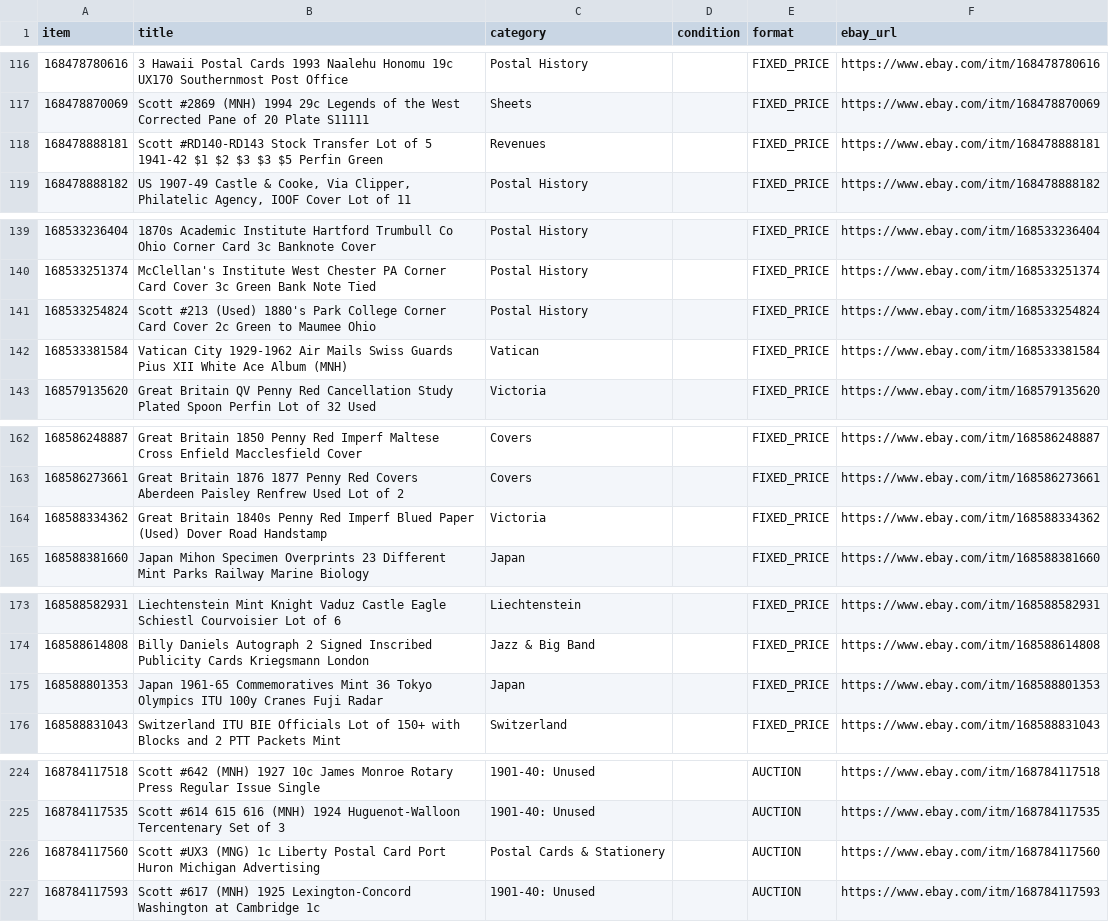
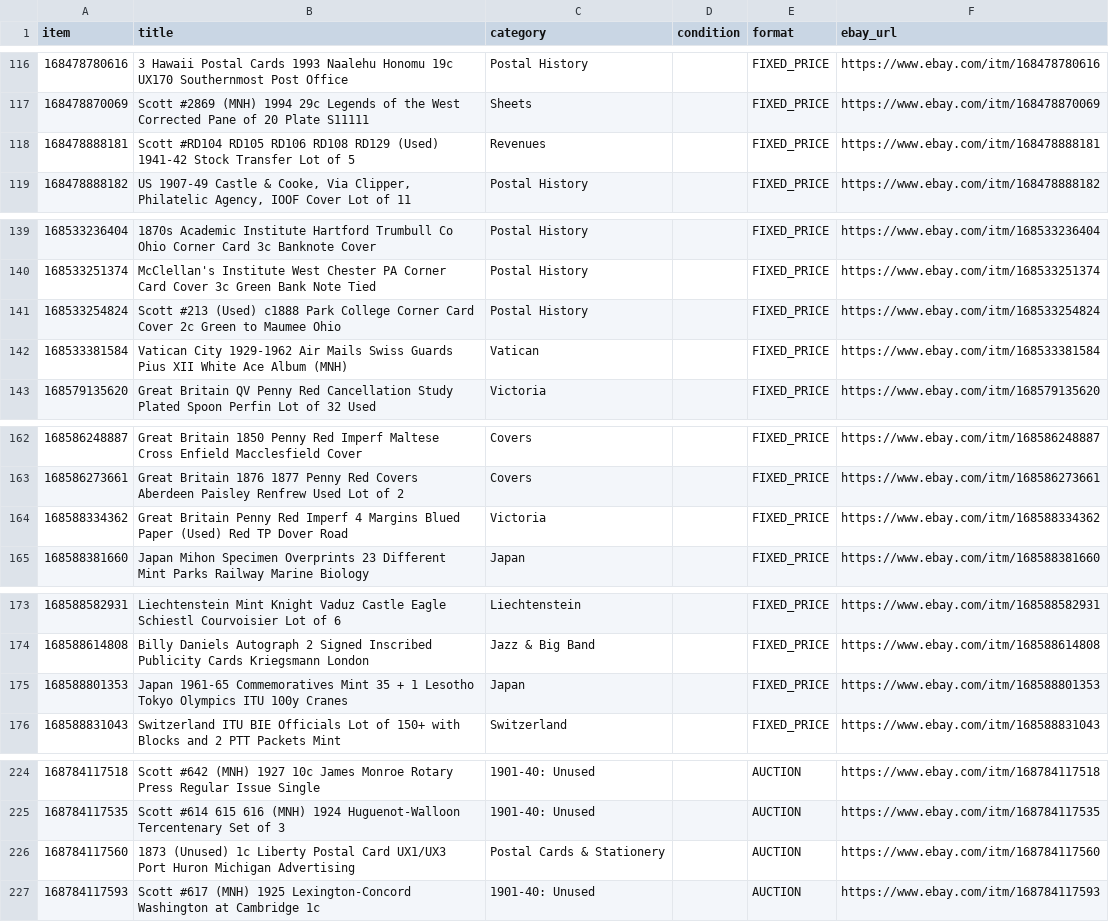
Before and after one commit to StampedeStamps/stampede-stories, a CSV file: data/listings.csv, drawn as a sheet; only a part is shown, gaps mark what is left out; the diff covers the shown part only.

```diff
--- a/data/listings.csv
+++ b/data/listings.csv
@@ -117,3 +117,3 @@ item,title,category,condition,format,ebay_url
 168478870069,Scott #2869 (MNH) 1994 29c Legends of the West Corrected Pane of 20 Plate S11111,Sheets,,FIXED_PRICE,https://www.ebay.com/itm/168478870069
-168478888181,Scott #RD140-RD143 Stock Transfer Lot of 5 1941-42 $1 $2 $3 $3 $5 Perfin Green,Revenues,,FIXED_PRICE,https://www.ebay.com/itm/168478888181
+168478888181,Scott #RD104 RD105 RD106 RD108 RD129 (Used) 1941-42 Stock Transfer Lot of 5,Revenues,,FIXED_PRICE,https://www.ebay.com/itm/168478888181
 168478888182,"US 1907-49 Castle & Cooke, Via Clipper, Philatelic Agency, IOOF Cover Lot of 11",Postal History,,FIXED_PRICE,https://www.ebay.com/itm/168478888182
@@ -140,3 +140,3 @@ item,title,category,condition,format,ebay_url
 168533251374,McClellan's Institute West Chester PA Corner Card Cover 3c Green Bank Note Tied,Postal History,,FIXED_PRICE,https://www.ebay.com/itm/168533251374
-168533254824,Scott #213 (Used) 1880's Park College Corner Card Cover 2c Green to Maumee Ohio,Postal History,,FIXED_PRICE,https://www.ebay.com/itm/168533254824
+168533254824,Scott #213 (Used) c1888 Park College Corner Card Cover 2c Green to Maumee Ohio,Postal History,,FIXED_PRICE,https://www.ebay.com/itm/168533254824
 168533381584,Vatican City 1929-1962 Air Mails Swiss Guards Pius XII White Ace Album (MNH),Vatican,,FIXED_PRICE,https://www.ebay.com/itm/168533381584
@@ -163,3 +163,3 @@ item,title,category,condition,format,ebay_url
 168586273661,Great Britain 1876 1877 Penny Red Covers Aberdeen Paisley Renfrew Used Lot of 2,Covers,,FIXED_PRICE,https://www.ebay.com/itm/168586273661
-168588334362,Great Britain 1840s Penny Red Imperf Blued Paper (Used) Dover Road Handstamp,Victoria,,FIXED_PRICE,https://www.ebay.com/itm/168588334362
+168588334362,Great Britain Penny Red Imperf 4 Margins Blued Paper (Used) Red TP Dover Road,Victoria,,FIXED_PRICE,https://www.ebay.com/itm/168588334362
 168588381660,Japan Mihon Specimen Overprints 23 Different Mint Parks Railway Marine Biology,Japan,,FIXED_PRICE,https://www.ebay.com/itm/168588381660
@@ -174,3 +174,3 @@ item,title,category,condition,format,ebay_url
 168588614808,Billy Daniels Autograph 2 Signed Inscribed Publicity Cards Kriegsmann London,Jazz & Big Band,,FIXED_PRICE,https://www.ebay.com/itm/168588614808
-168588801353,Japan 1961-65 Commemoratives Mint 36 Tokyo Olympics ITU 100y Cranes Fuji Radar,Japan,,FIXED_PRICE,https://www.ebay.com/itm/168588801353
+168588801353,Japan 1961-65 Commemoratives Mint 35 + 1 Lesotho Tokyo Olympics ITU 100y Cranes,Japan,,FIXED_PRICE,https://www.ebay.com/itm/168588801353
 168588831043,Switzerland ITU BIE Officials Lot of 150+ with Blocks and 2 PTT Packets Mint,Switzerland,,FIXED_PRICE,https://www.ebay.com/itm/168588831043
@@ -225,3 +225,3 @@ item,title,category,condition,format,ebay_url
 168784117535,Scott #614 615 616 (MNH) 1924 Huguenot-Walloon Tercentenary Set of 3,1901-40: Unused,,AUCTION,https://www.ebay.com/itm/168784117535
-168784117560,Scott #UX3 (MNG) 1c Liberty Postal Card Port Huron Michigan Advertising,Postal Cards & Stationery,,AUCTION,https://www.ebay.com/itm/168784117560
+168784117560,1873 (Unused) 1c Liberty Postal Card UX1/UX3 Port Huron Michigan Advertising,Postal Cards & Stationery,,AUCTION,https://www.ebay.com/itm/168784117560
 168784117593,Scott #617 (MNH) 1925 Lexington-Concord Washington at Cambridge 1c,1901-40: Unused,,AUCTION,https://www.ebay.com/itm/168784117593
```
Also changed, not shown: 1 added row and 6 edited cells elsewhere in this file.
